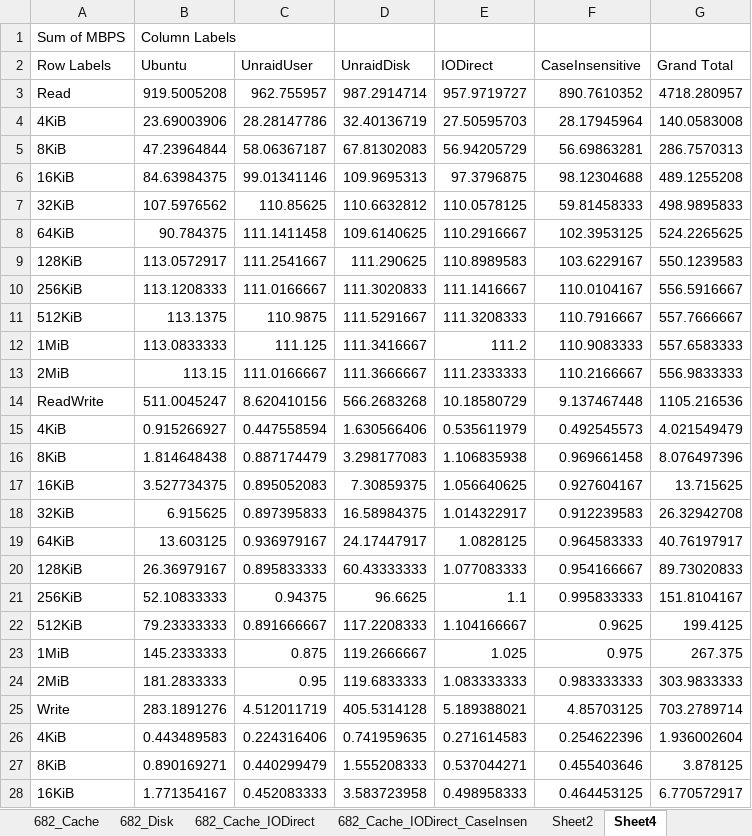
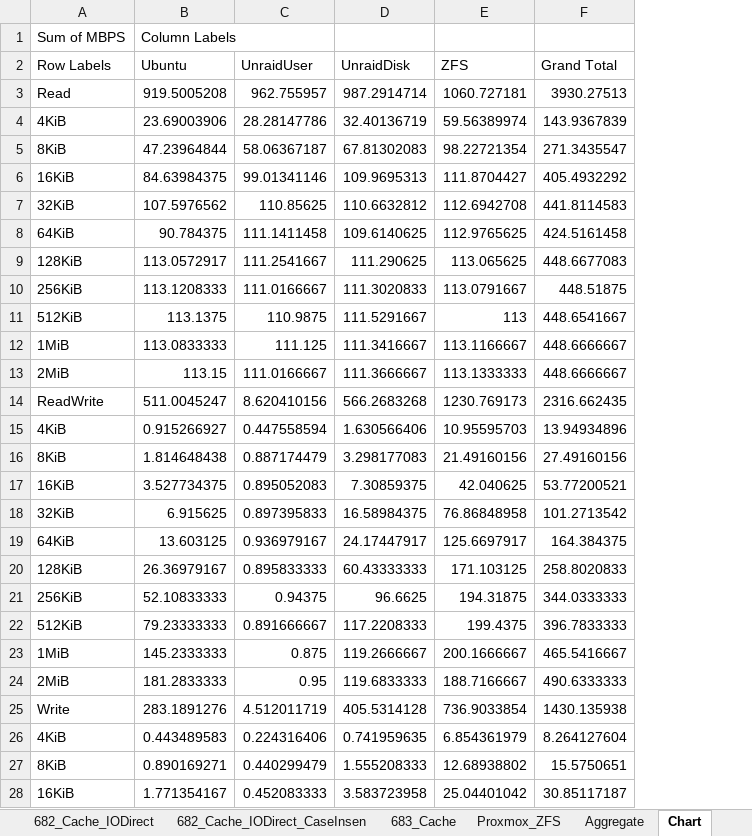
Before and after one commit to ptr727/DiskSpeedTest, an Excel workbook: DiskSpeedResult.xlsx, sheet Chart, drawn as a sheet; only a part is shown; values as stored, in another font and other column widths than the file's, no borders; charts and pictures not drawn; removed rows and columns are numbered as before the commit, all else as after; the diff covers the shown part only; the diff names each change by its address in the sheet, - before the commit and + after, or states it on an @@ line.

```diff
--- a/DiskSpeedResult.xlsx (sheet Chart)
+++ b/DiskSpeedResult.xlsx (sheet Chart)
-sheet tab: Sheet2
+sheet tab: Aggregate
-sheet tab: Sheet4
+sheet tab: Chart
+sheet tab: 683_Cache
+sheet tab: Proxmox_ZFS
-column E (IODirect), rows 3-28: 957.9719727 | 27.50595703 | 56.94205729 | 97.3796875 | 110.0578125 | 110.2916667 | 110.8989583 | 111.1416667 | 111.3208333 | 111.2 | 111.2333333 | 10.18580729 | 0.535611979 | 1.106835938 | 1.056640625 | 1.014322917 | 1.0828125 | 1.077083333 | 1.1 | 1.104166667 | 1.025 | 1.083333333 | 5.189388021 | 0.271614583 | 0.537044271 | 0.498958333
-column F (CaseInsensitive), rows 3-28: 890.7610352 | 28.17945964 | 56.69863281 | 98.12304688 | 59.81458333 | 102.3953125 | 103.6229167 | 110.0104167 | 110.7916667 | 110.9083333 | 110.2166667 | 9.137467448 | 0.492545573 | 0.969661458 | 0.927604167 | 0.912239583 | 0.964583333 | 0.954166667 | 0.995833333 | 0.9625 | 0.975 | 0.983333333 | 4.85703125 | 0.254622396 | 0.455403646 | 0.464453125
+column E (ZFS), rows 3-28: 1060.727181 | 59.56389974 | 98.22721354 | 111.8704427 | 112.6942708 | 112.9765625 | 113.065625 | 113.0791667 | 113 | 113.1166667 | 113.1333333 | 1230.769173 | 10.95595703 | 21.49160156 | 42.040625 | 76.86848958 | 125.6697917 | 171.103125 | 194.31875 | 199.4375 | 200.1666667 | 188.7166667 | 736.9033854 | 6.854361979 | 12.68938802 | 25.04401042
-F3 (Grand Total): 4718.280957
+F3 (Grand Total): 3930.27513
-F4 (Grand Total): 140.0583008
+F4 (Grand Total): 143.9367839
-F5 (Grand Total): 286.7570313
+F5 (Grand Total): 271.3435547
-F6 (Grand Total): 489.1255208
+F6 (Grand Total): 405.4932292
-F7 (Grand Total): 498.9895833
+F7 (Grand Total): 441.8114583
-F8 (Grand Total): 524.2265625
+F8 (Grand Total): 424.5161458
-F9 (Grand Total): 550.1239583
+F9 (Grand Total): 448.6677083
-F10 (Grand Total): 556.5916667
+F10 (Grand Total): 448.51875
-F11 (Grand Total): 557.7666667
+F11 (Grand Total): 448.6541667
-F12 (Grand Total): 557.6583333
+F12 (Grand Total): 448.6666667
-F13 (Grand Total): 556.9833333
+F13 (Grand Total): 448.6666667
-F14 (Grand Total): 1105.216536
+F14 (Grand Total): 2316.662435
-F15 (Grand Total): 4.021549479
+F15 (Grand Total): 13.94934896
-F16 (Grand Total): 8.076497396
+F16 (Grand Total): 27.49160156
-F17 (Grand Total): 13.715625
+F17 (Grand Total): 53.77200521
-F18 (Grand Total): 26.32942708
+F18 (Grand Total): 101.2713542
-F19 (Grand Total): 40.76197917
+F19 (Grand Total): 164.384375
-F20 (Grand Total): 89.73020833
+F20 (Grand Total): 258.8020833
-F21 (Grand Total): 151.8104167
+F21 (Grand Total): 344.0333333
-F22 (Grand Total): 199.4125
+F22 (Grand Total): 396.7833333
-F23 (Grand Total): 267.375
+F23 (Grand Total): 465.5416667
-F24 (Grand Total): 303.9833333
+F24 (Grand Total): 490.6333333
-F25 (Grand Total): 703.2789714
+F25 (Grand Total): 1430.135938
-F26 (Grand Total): 1.936002604
+F26 (Grand Total): 8.264127604
-F27 (Grand Total): 3.878125
+F27 (Grand Total): 15.5750651
-F28 (Grand Total): 6.770572917
+F28 (Grand Total): 30.85117187
```
Also changed, not shown: 8 edited cells elsewhere in this sheet, sheet Aggregate, charts or pictures, 2 other files.
